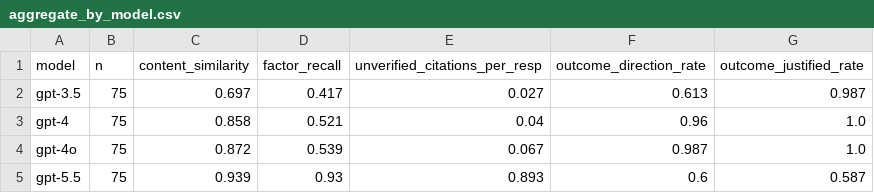
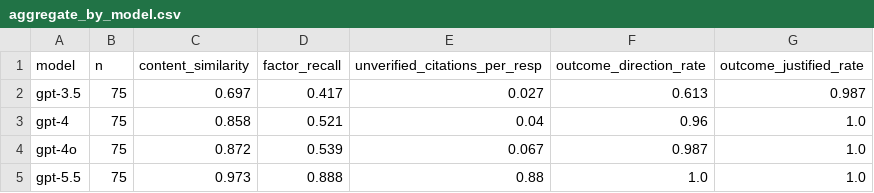
Before and after one commit to audreyyang25/FinAITrainingData, a CSV file: Data_Analysis/results/gpt_family/aggregate_by_model.csv, drawn as a sheet.

```diff
--- a/Data_Analysis/results/gpt_family/aggregate_by_model.csv
+++ b/Data_Analysis/results/gpt_family/aggregate_by_model.csv
@@ -4,2 +4,2 @@ gpt-4,75,0.858,0.521,0.04,0.96,1.0
 gpt-4o,75,0.872,0.539,0.067,0.987,1.0
-gpt-5.5,75,0.939,0.93,0.893,0.6,0.587
+gpt-5.5,75,0.973,0.888,0.88,1.0,1.0
```
Also changed, not shown: Data_Analysis/results/convo_formatting_effect/formatting_by_generator.csv, 30 other files.
